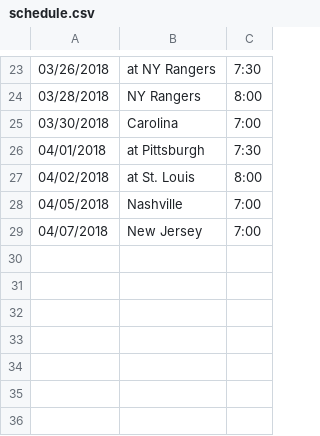
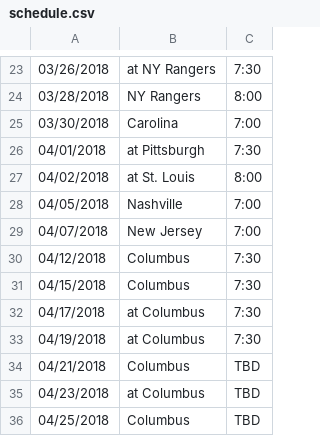
Before and after one commit to swampxiix/capsnext, a CSV file: schedule.csv, drawn as a sheet; only a part is shown, gaps mark what is left out.

```diff
--- a/schedule.csv
+++ b/schedule.csv
@@ -29 +29,8 @@
 04/07/2018,New Jersey,7:00
+04/12/2018,Columbus,7:30
+04/15/2018,Columbus,7:30
+04/17/2018,at Columbus,7:30
+04/19/2018,at Columbus,7:30
+04/21/2018,Columbus,TBD
+04/23/2018,at Columbus,TBD
+04/25/2018,Columbus,TBD
```
Also changed, not shown: predators/schedule.csv, 3 other files.
